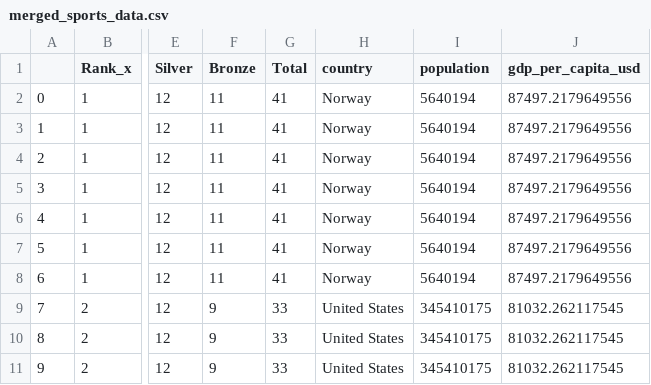
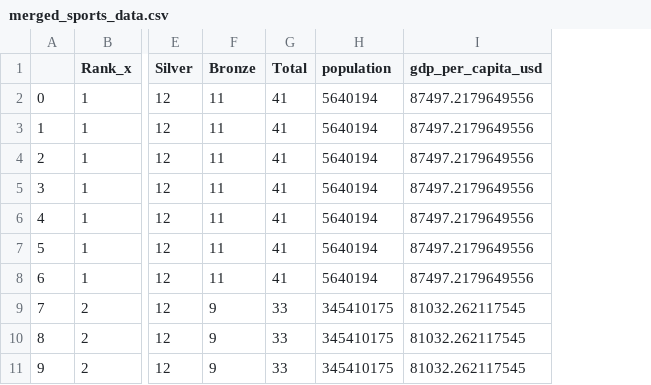
Before and after one commit to jihyeon26/CIP_FS2026_group206, a CSV file: data/processed/merged_sports_data.csv, drawn as a sheet; only a part is shown, gaps mark what is left out; the diff names each change by its address in the sheet, - before the commit and + after, or states it on an @@ line.

Commit message:
add merged data

```diff
--- a/data/processed/merged_sports_data.csv
+++ b/data/processed/merged_sports_data.csv
-column H (country), rows 2-11: Norway | Norway | Norway | Norway | Norway | Norway | Norway | United States | United States | United States
```
Also changed, not shown: 2 other files.
